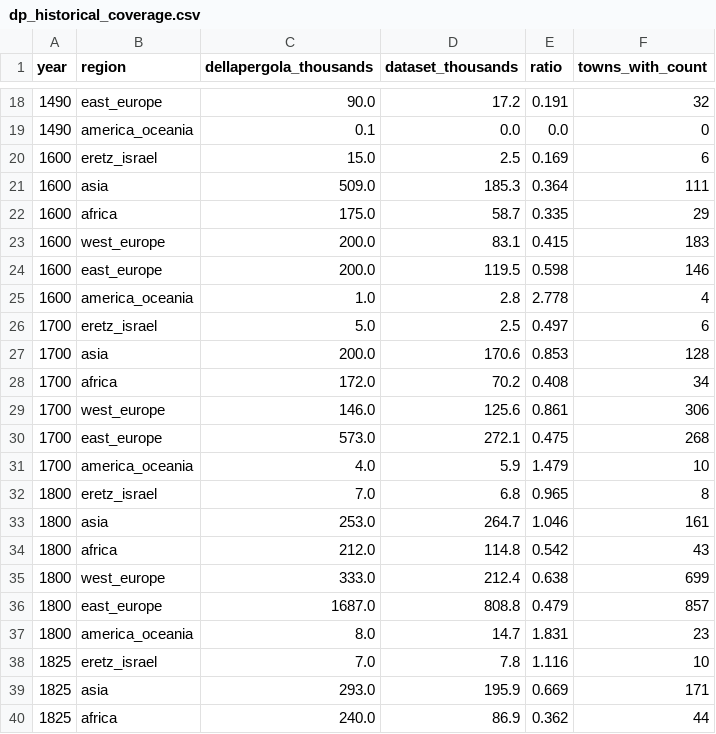
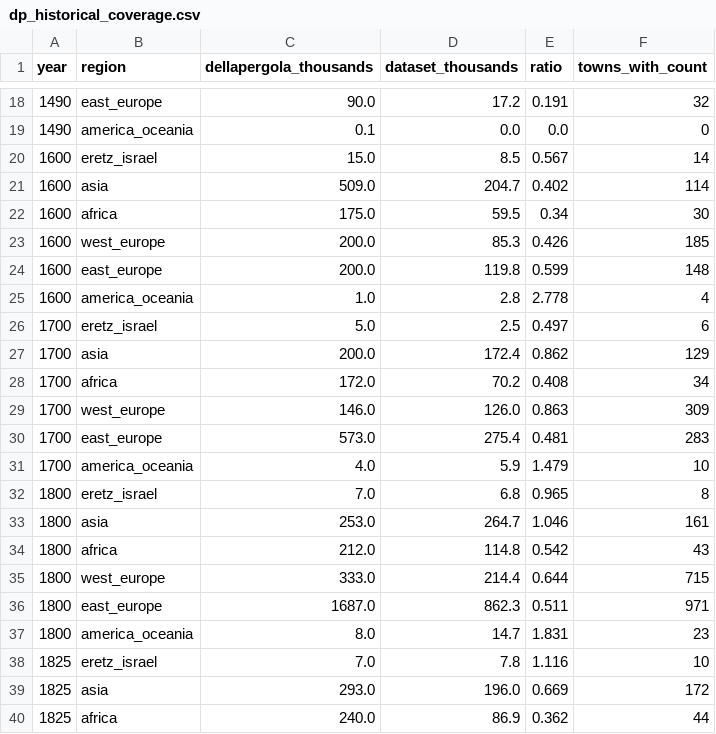
Before and after one commit to softwine-ltd/kehillot-through-time, a CSV file: utils/data/dp_historical_coverage.csv, drawn as a sheet; only a part is shown, gaps mark what is left out; the diff covers the shown part only.

```diff
--- a/utils/data/dp_historical_coverage.csv
+++ b/utils/data/dp_historical_coverage.csv
@@ -19,13 +19,13 @@ year,region,dellapergola_thousands,dataset_thousands,ratio,towns_with_count
 1490,america_oceania,0.1,0.0,0.0,0
-1600,eretz_israel,15.0,2.5,0.169,6
-1600,asia,509.0,185.3,0.364,111
-1600,africa,175.0,58.7,0.335,29
-1600,west_europe,200.0,83.1,0.415,183
-1600,east_europe,200.0,119.5,0.598,146
+1600,eretz_israel,15.0,8.5,0.567,14
+1600,asia,509.0,204.7,0.402,114
+1600,africa,175.0,59.5,0.34,30
+1600,west_europe,200.0,85.3,0.426,185
+1600,east_europe,200.0,119.8,0.599,148
 1600,america_oceania,1.0,2.8,2.778,4
 1700,eretz_israel,5.0,2.5,0.497,6
-1700,asia,200.0,170.6,0.853,128
+1700,asia,200.0,172.4,0.862,129
 1700,africa,172.0,70.2,0.408,34
-1700,west_europe,146.0,125.6,0.861,306
-1700,east_europe,573.0,272.1,0.475,268
+1700,west_europe,146.0,126.0,0.863,309
+1700,east_europe,573.0,275.4,0.481,283
 1700,america_oceania,4.0,5.9,1.479,10
@@ -34,7 +34,7 @@ year,region,dellapergola_thousands,dataset_thousands,ratio,towns_with_count
 1800,africa,212.0,114.8,0.542,43
-1800,west_europe,333.0,212.4,0.638,699
-1800,east_europe,1687.0,808.8,0.479,857
+1800,west_europe,333.0,214.4,0.644,715
+1800,east_europe,1687.0,862.3,0.511,971
 1800,america_oceania,8.0,14.7,1.831,23
 1825,eretz_israel,7.0,7.8,1.116,10
-1825,asia,293.0,195.9,0.669,171
+1825,asia,293.0,196.0,0.669,172
 1825,africa,240.0,86.9,0.362,44
```
Also changed, not shown: 34 edited cells elsewhere in this file.
